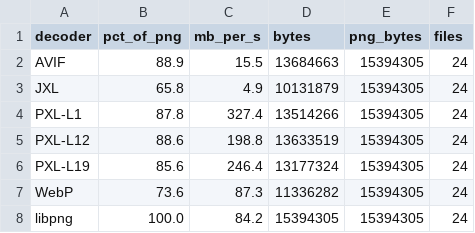
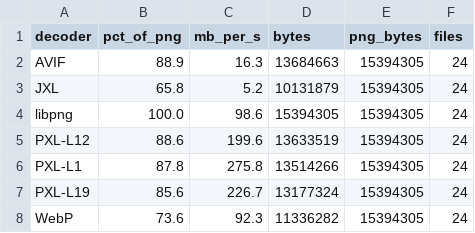
Before and after one commit to LicaRedMoth/PNG-XL, a TSV file: bench/data/formats_photographic.tsv, drawn as a sheet.

```diff
--- a/bench/data/formats_photographic.tsv
+++ b/bench/data/formats_photographic.tsv
@@ -1,8 +1,8 @@
 decoder	pct_of_png	mb_per_s	bytes	png_bytes	files
-AVIF	88.9	15.5	13684663	15394305	24
-JXL	65.8	4.9	10131879	15394305	24
-PXL-L1	87.8	327.4	13514266	15394305	24
-PXL-L12	88.6	198.8	13633519	15394305	24
-PXL-L19	85.6	246.4	13177324	15394305	24
-WebP	73.6	87.3	11336282	15394305	24
-libpng	100.0	84.2	15394305	15394305	24
+AVIF	88.9	16.3	13684663	15394305	24
+JXL	65.8	5.2	10131879	15394305	24
+libpng	100.0	98.6	15394305	15394305	24
+PXL-L12	88.6	199.6	13633519	15394305	24
+PXL-L1	87.8	275.8	13514266	15394305	24
+PXL-L19	85.6	226.7	13177324	15394305	24
+WebP	73.6	92.3	11336282	15394305	24
```
Also changed, not shown: bench/data/formats_synthetic.tsv, 18 other files.
